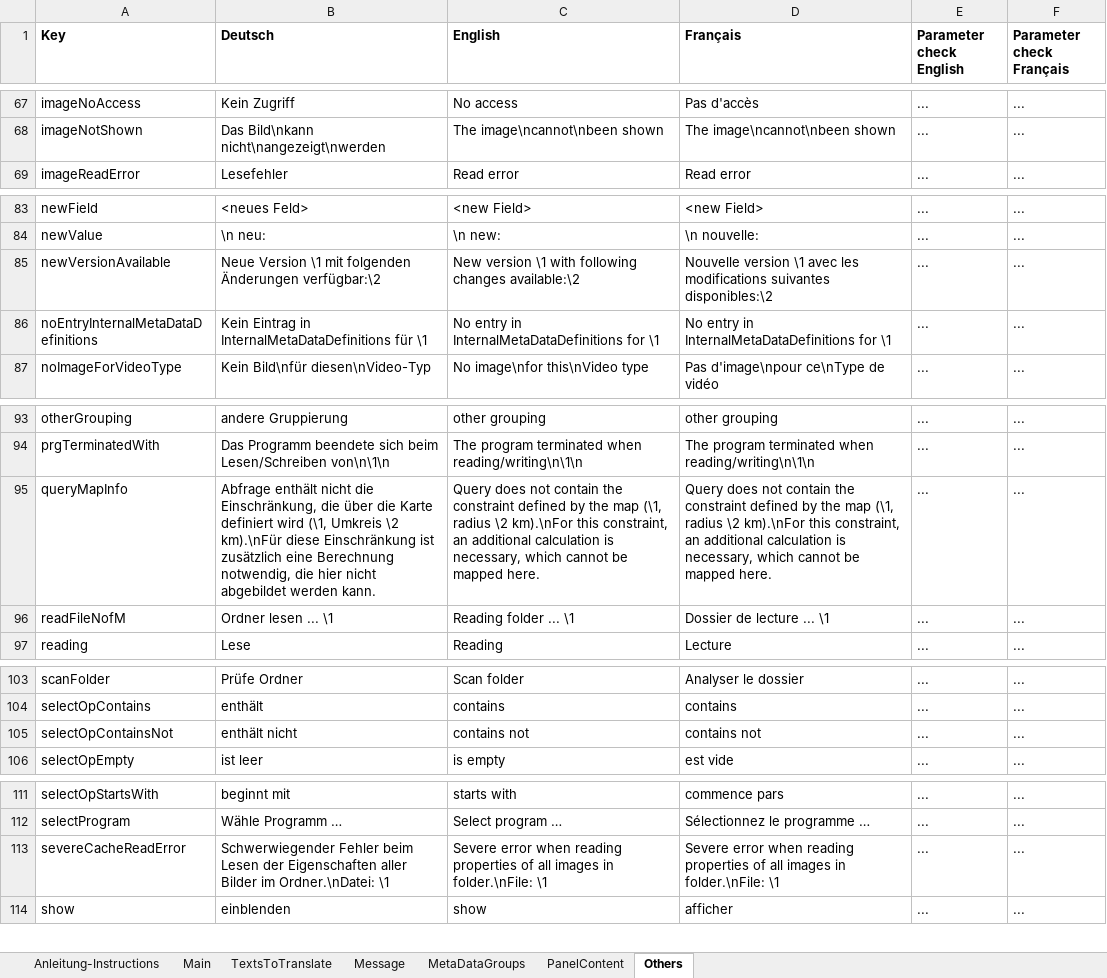
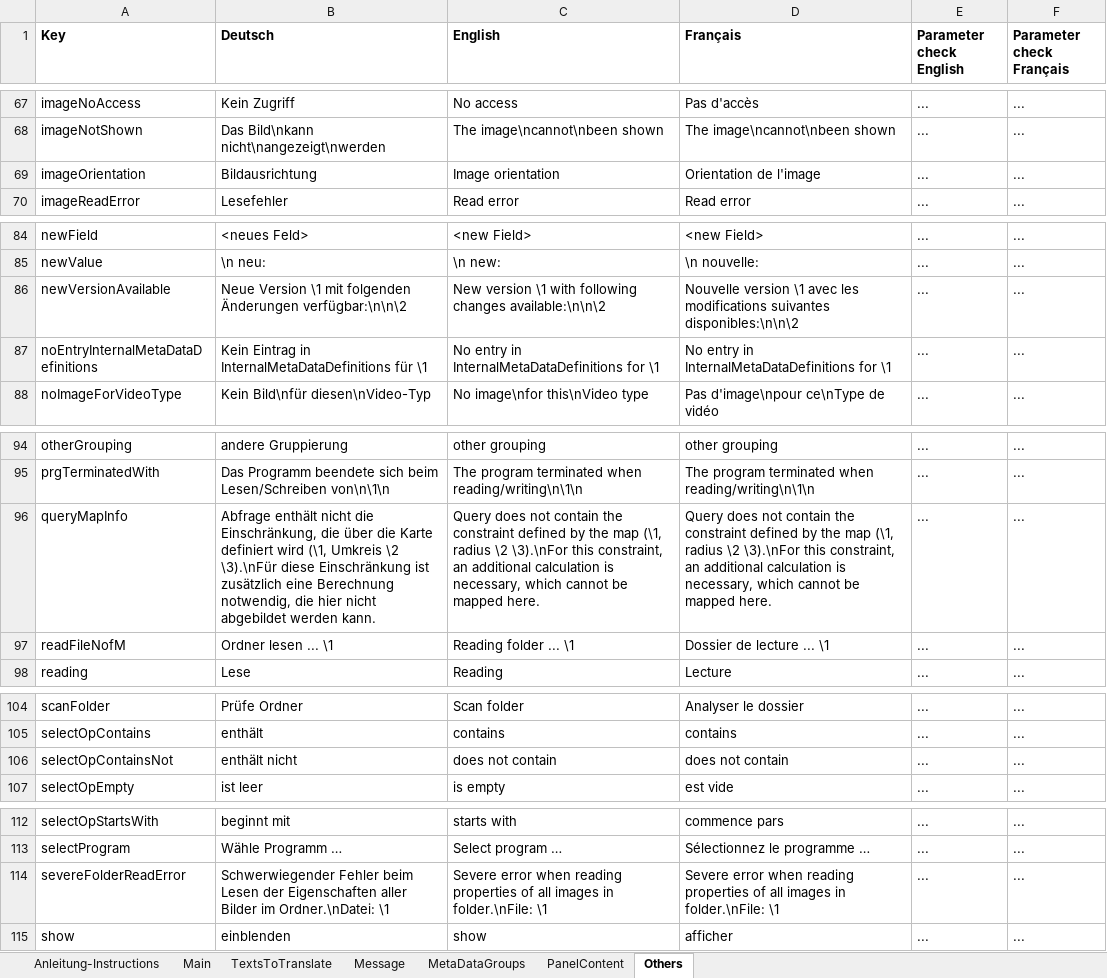
Before and after one commit to QuickImageComment/QuickImageComment, an Excel workbook: Translation/Translation_QIC.xlsm, sheet Others, drawn as a sheet; only a part is shown, gaps mark what is left out; values as stored, in another font and other column widths than the file's, no borders; conditional formats not drawn; addresses are those after the commit; the diff names each change by its address in the sheet, - before the commit and + after, or states it on an @@ line.

```diff
--- a/Translation/Translation_QIC.xlsm (sheet Others)
+++ b/Translation/Translation_QIC.xlsm (sheet Others)
+row 69: imageOrientation | Bildausrichtung | Image orientation | Orientation de l'image | ... | ...
-B86 (Deutsch): …folgenden Änderungen verfügbar:\2
+B86 (Deutsch): …folgenden Änderungen verfügbar:\n\n\2
-C86 (English): …following changes available:\2
+C86 (English): …following changes available:\n\n\2
-D86 (Français): …modifications suivantes disponibles:\2
+D86 (Français): …modifications suivantes disponibles:\n\n\2
-B96 (Deutsch): …Umkreis \2 km).\nFür diese Einschränkung…
+B96 (Deutsch): …Umkreis \2 \3).\nFür diese Einschränkung…
-C96 (English): …radius \2 km).\nFor this constraint,…
+C96 (English): …radius \2 \3).\nFor this constraint,…
-D96 (Français): …radius \2 km).\nFor this constraint,…
+D96 (Français): …radius \2 \3).\nFor this constraint,…
-C106 (English): contains not
+C106 (English): does not contain
-D106 (Français): contains not
+D106 (Français): does not contain
-A114 (Key): severeCacheReadError
+A114 (Key): severeFolderReadError
```
Also changed, not shown: sheet TextsToTranslate, sheet Message, sheet Main, sheet MetaDataGroups, formulas that keep their value, charts or pictures, 26 other files.
